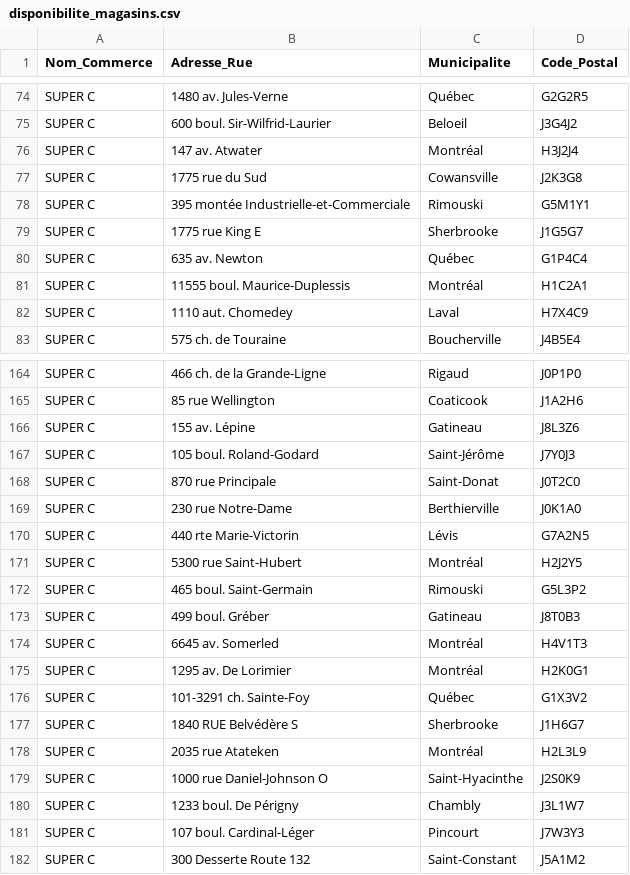
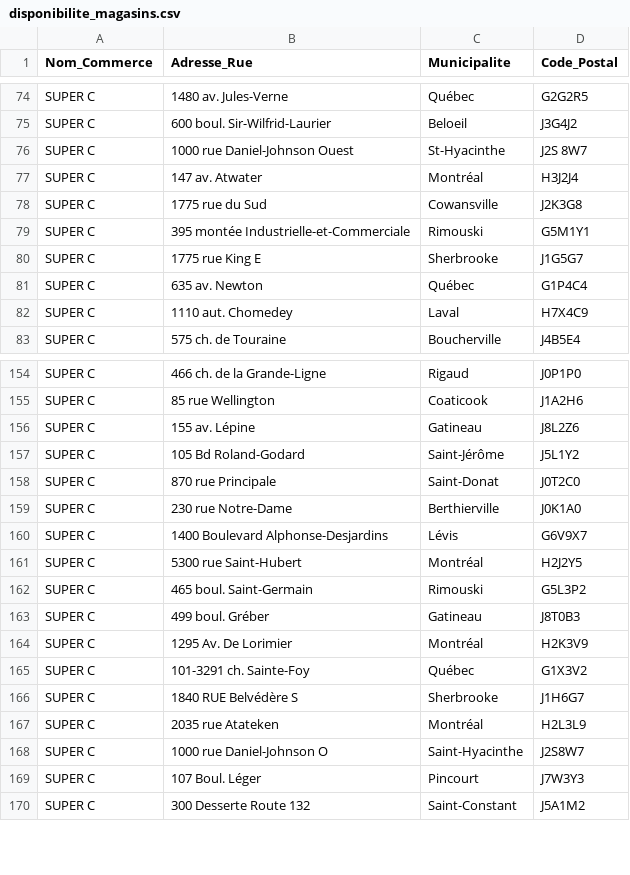
Before and after one commit to AbGithub2018/guide-achat-local, a CSV file: disponibilite_magasins.csv, drawn as a sheet; only a part is shown, gaps mark what is left out; the diff covers the shown part only.

```diff
--- a/disponibilite_magasins.csv
+++ b/disponibilite_magasins.csv
@@ -75,2 +75,3 @@ SUPER C,1480 av. Jules-Verne,Québec,G2G2R5
 SUPER C,600 boul. Sir-Wilfrid-Laurier,Beloeil,J3G4J2
+SUPER C,1000 rue Daniel-Johnson Ouest,St-Hyacinthe,J2S 8W7
 SUPER C,147 av. Atwater,Montréal,H3J2J4
@@ -80,3 +81,2 @@ SUPER C,1775 rue King E,Sherbrooke,J1G5G7
 SUPER C,635 av. Newton,Québec,G1P4C4
-SUPER C,11555 boul. Maurice-Duplessis,Montréal,H1C2A1
 SUPER C,1110 aut. Chomedey,Laval,H7X4C9
@@ -165,7 +155,7 @@ SUPER C,466 ch. de la Grande-Ligne,Rigaud,J0P1P0
 SUPER C,85 rue Wellington,Coaticook,J1A2H6
-SUPER C,155 av. Lépine,Gatineau,J8L3Z6
-SUPER C,105 boul. Roland-Godard,Saint-Jérôme,J7Y0J3
+SUPER C,155 av. Lépine,Gatineau,J8L2Z6
+SUPER C,105 Bd Roland-Godard,Saint-Jérôme,J5L1Y2
 SUPER C,870 rue Principale,Saint-Donat,J0T2C0
 SUPER C,230 rue Notre-Dame,Berthierville,J0K1A0
-SUPER C,440 rte Marie-Victorin,Lévis,G7A2N5
+SUPER C,1400 Boulevard Alphonse-Desjardins,Lévis,G6V9X7
 SUPER C,5300 rue Saint-Hubert,Montréal,H2J2Y5
@@ -173,4 +163,3 @@ SUPER C,465 boul. Saint-Germain,Rimouski,G5L3P2
 SUPER C,499 boul. Gréber,Gatineau,J8T0B3
-SUPER C,6645 av. Somerled,Montréal,H4V1T3
-SUPER C,1295 av. De Lorimier,Montréal,H2K0G1
+SUPER C,1295 Av. De Lorimier,Montréal,H2K3V9
 SUPER C,101-3291 ch. Sainte-Foy,Québec,G1X3V2
@@ -178,5 +167,4 @@ SUPER C,1840 RUE Belvédère S,Sherbrooke,J1H6G7
 SUPER C,2035 rue Atateken,Montréal,H2L3L9
-SUPER C,1000 rue Daniel-Johnson O,Saint-Hyacinthe,J2S0K9
-SUPER C,1233 boul. De Périgny,Chambly,J3L1W7
-SUPER C,107 boul. Cardinal-Léger,Pincourt,J7W3Y3
+SUPER C,1000 rue Daniel-Johnson O,Saint-Hyacinthe,J2S8W7
+SUPER C,107 Boul. Léger,Pincourt,J7W3Y3
 SUPER C,300 Desserte Route 132,Saint-Constant,J5A1M2
```
Also changed, not shown: 7 added rows, 33 removed rows and 12 edited cells elsewhere in this file.
